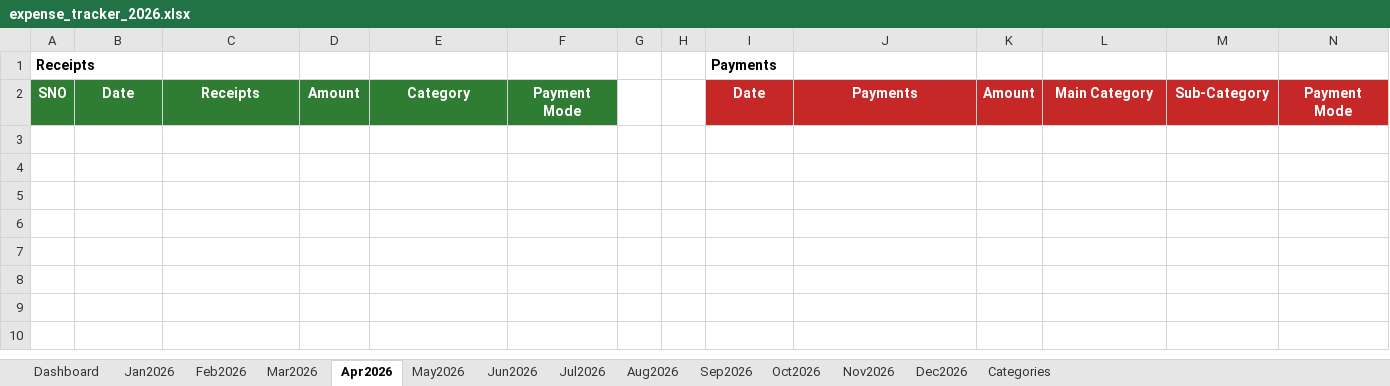
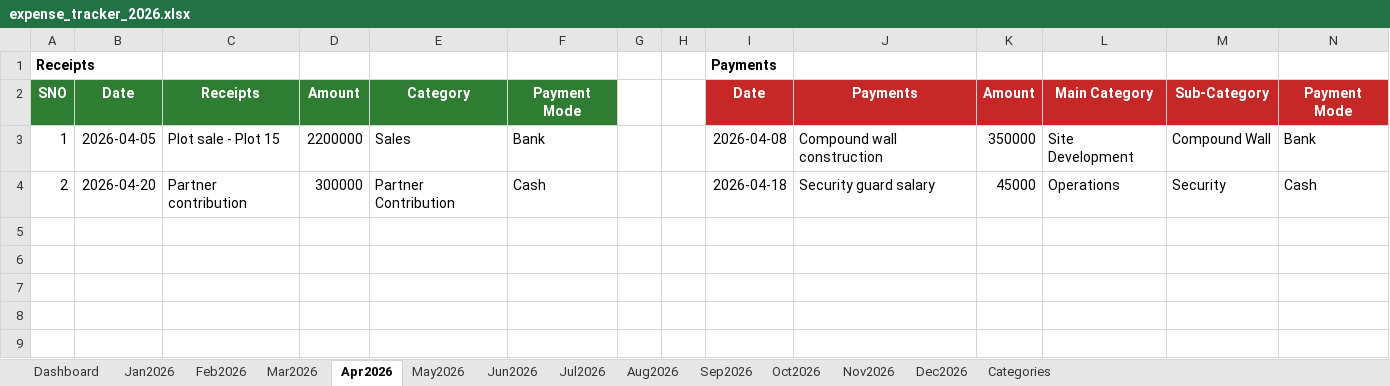
Before and after one commit to sunilbittu/site_expense_tracker, an Excel workbook: expense_tracker_2026.xlsx, sheet Apr2026, drawn as a sheet; only a part is shown; the shorter side is filled out with more unchanged rows; values as stored, in another font and other column widths than the file's, no borders; rows hold the shown columns only; the diff names each change by its address in the sheet, - before the commit and + after, or states it on an @@ line.

```diff
--- a/expense_tracker_2026.xlsx (sheet Apr2026)
+++ b/expense_tracker_2026.xlsx (sheet Apr2026)
-row 3: (empty)
+row 3: 1 | 2026-04-05 | Plot sale - Plot 15 | 2200000 | Sales | Bank |  |  | 2026-04-08 | Compound wall construction | 350000 | Site Development | Compound Wall | Bank
-row 4: (empty)
+row 4: 2 | 2026-04-20 | Partner contribution | 300000 | Partner Contribution | Cash |  |  | 2026-04-18 | Security guard salary | 45000 | Operations | Security | Cash
```
Also changed, not shown: sheet Jan2026, sheet Mar2026, sheet Feb2026, sheet May2026, 1 other file.
